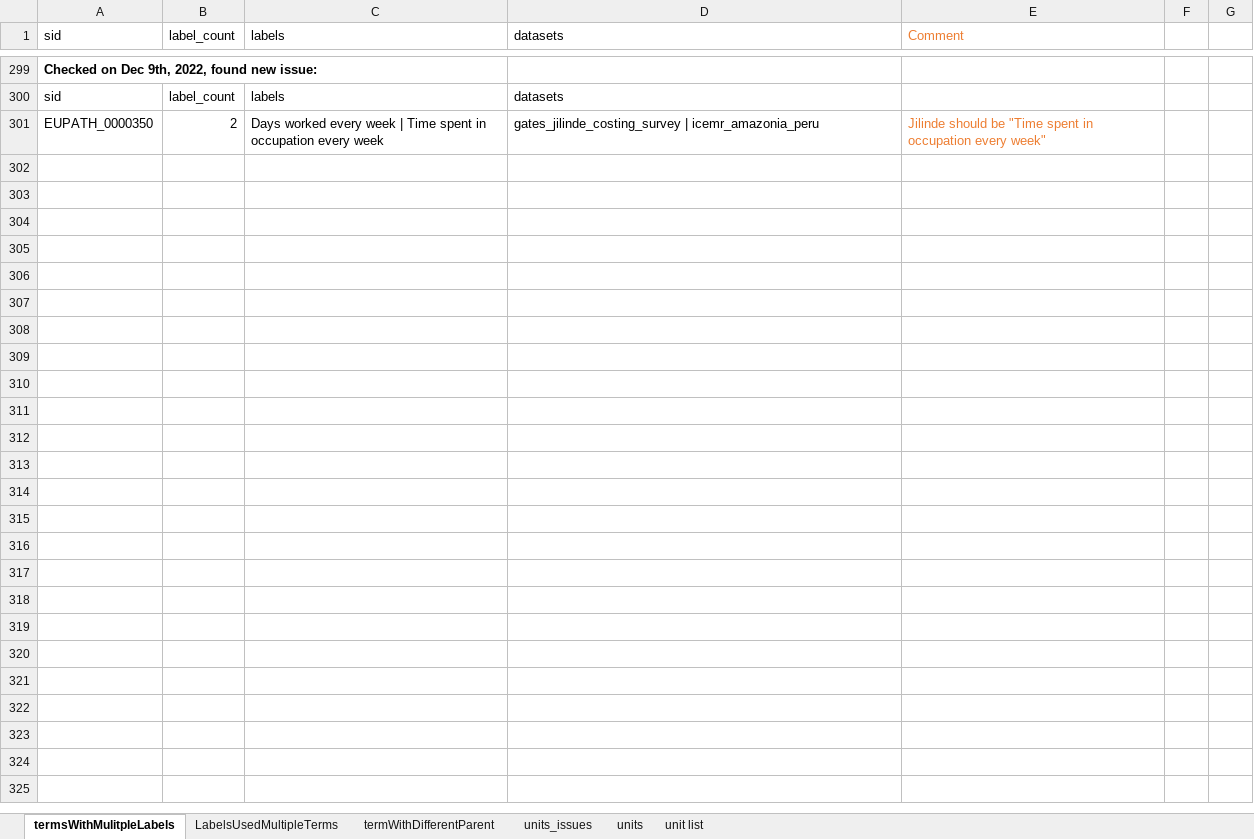
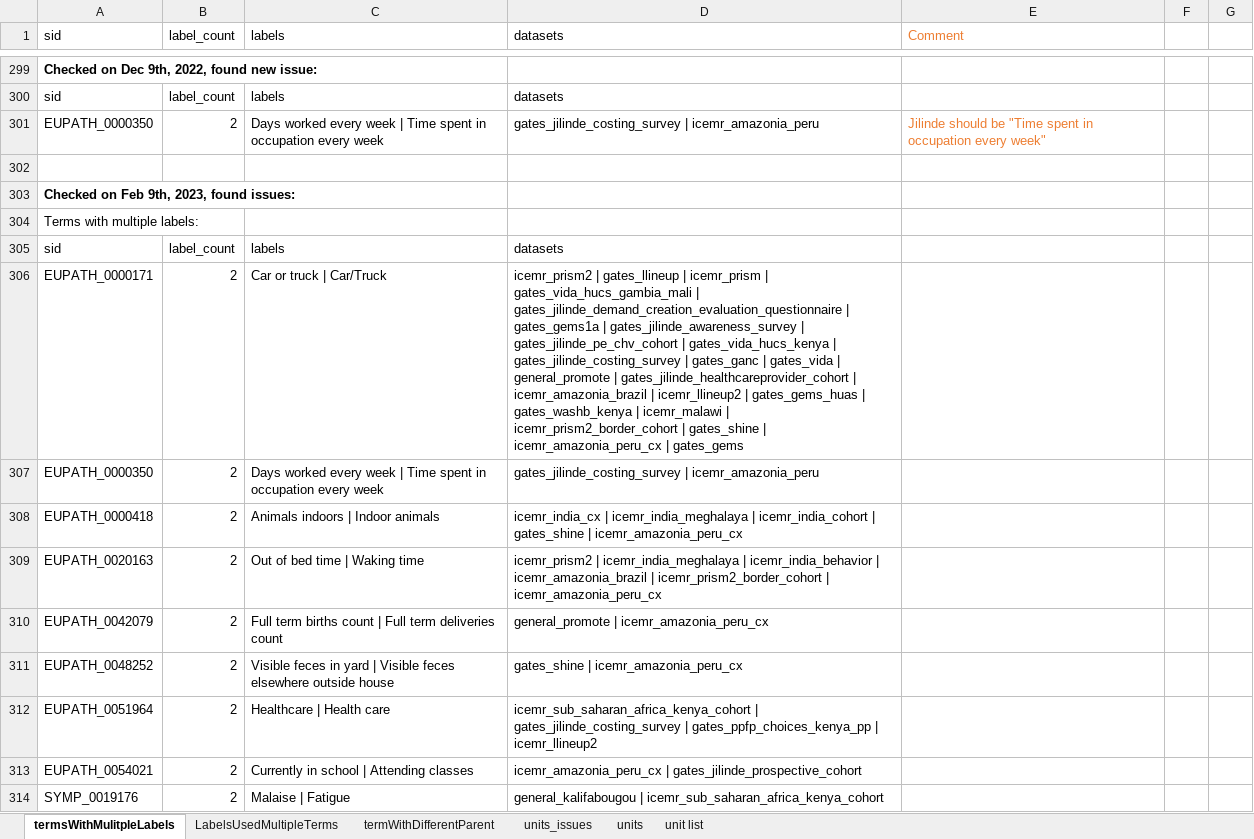
Before and after one commit to VEuPathDB/ApiCommonData, an Excel workbook: Load/ontology/harmonization/clinEpi_eda_inconsistencyIssues.xlsx, sheet termsWithMulitpleLabels, drawn as a sheet; only a part is shown, gaps mark what is left out; values as stored, in another font and other column widths than the file's, no borders; the diff names each change by its address in the sheet, - before the commit and + after, or states it on an @@ line.

Commit message:
Update clinEpi_eda_inconsistencyIssues.xlsx
I mentioned some issues on the wrong tab, so I fixed it.

```diff
--- a/Load/ontology/harmonization/clinEpi_eda_inconsistencyIssues.xlsx (sheet termsWithMulitpleLabels)
+++ b/Load/ontology/harmonization/clinEpi_eda_inconsistencyIssues.xlsx (sheet termsWithMulitpleLabels)
+row 302: (empty)
+row 303: Checked on Feb 9th, 2023, found issues:
+row 304: Terms with multiple labels:
+row 305: sid | label_count | labels | datasets
+row 306: EUPATH_0000171 | 2 | Car or truck | Car/Truck | icemr_prism2 | gates_llineup | icemr_prism | gates_vida_hucs_gambia_mali | gates_jilinde_demand_creation_evaluation_questionnaire | gates_gems1a | gates_jilinde_awareness_survey | gates_jilinde_pe_chv_cohort | gates_vida_hucs_kenya | gates_jilinde_costing_survey | gates_ganc | gates_vida | general_promote | gates_jilinde_healthcareprovider_cohort | icemr_amazonia_brazil | icemr_llineup2 | gates_gems_huas | gates_washb_kenya | icemr_malawi | icemr_prism2_border_cohort | gates_shine | icemr_amazonia_peru_cx | gates_gems
+row 307: EUPATH_0000350 | 2 | Days worked every week | Time spent in occupation every week | gates_jilinde_costing_survey | icemr_amazonia_peru
+row 308: EUPATH_0000418 | 2 | Animals indoors | Indoor animals | icemr_india_cx | icemr_india_meghalaya | icemr_india_cohort | gates_shine | icemr_amazonia_peru_cx
+row 309: EUPATH_0020163 | 2 | Out of bed time | Waking time | icemr_prism2 | icemr_india_meghalaya | icemr_india_behavior | icemr_amazonia_brazil | icemr_prism2_border_cohort | icemr_amazonia_peru_cx
+row 310: EUPATH_0042079 | 2 | Full term births count | Full term deliveries count | general_promote | icemr_amazonia_peru_cx
+row 311: EUPATH_0048252 | 2 | Visible feces in yard | Visible feces elsewhere outside house | gates_shine | icemr_amazonia_peru_cx
+row 312: EUPATH_0051964 | 2 | Healthcare | Health care | icemr_sub_saharan_africa_kenya_cohort | gates_jilinde_costing_survey | gates_ppfp_choices_kenya_pp | icemr_llineup2
+row 313: EUPATH_0054021 | 2 | Currently in school | Attending classes | icemr_amazonia_peru_cx | gates_jilinde_prospective_cohort
+row 314: SYMP_0019176 | 2 | Malaise | Fatigue | general_kalifabougou | icemr_sub_saharan_africa_kenya_cohort
```
Also changed, not shown: sheet termWithDifferentParent, sheet units_issues.
